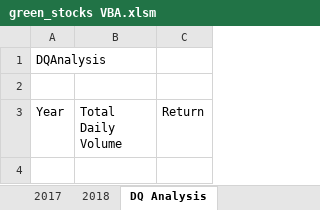
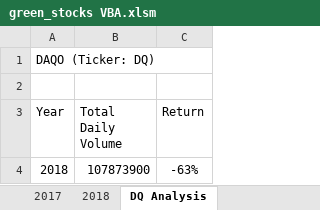
Before and after one commit to LeonardoAleix0/Stock-analysis, an Excel workbook: green_stocks VBA.xlsm, sheet DQ Analysis, drawn as a sheet; values as stored, in another font and other column widths than the file's, no borders; the diff names each change by its address in the sheet, - before the commit and + after, or states it on an @@ line.

Commit message:
Add files via upload

```diff
--- a/green_stocks VBA.xlsm (sheet DQ Analysis)
+++ b/green_stocks VBA.xlsm (sheet DQ Analysis)
-A1 (Year): DQAnalysis
+A1 (Year): DAQO (Ticker: DQ)
+row 4: 2018 | 107873900 | -63%
```
